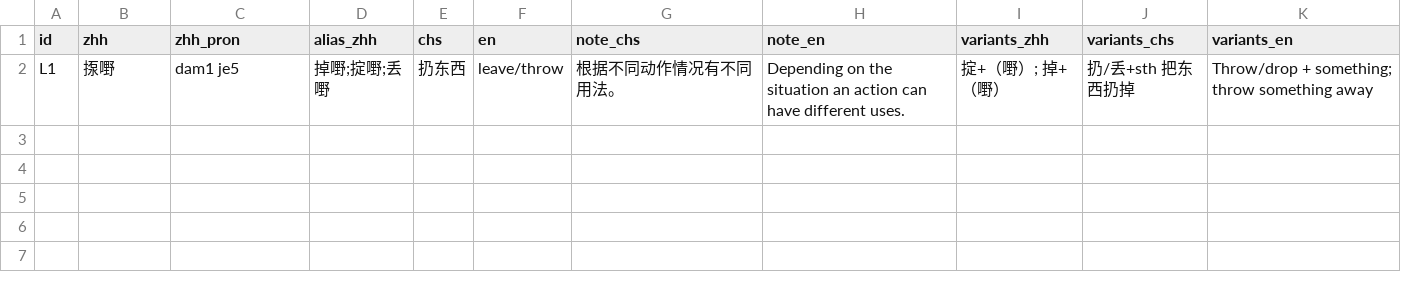
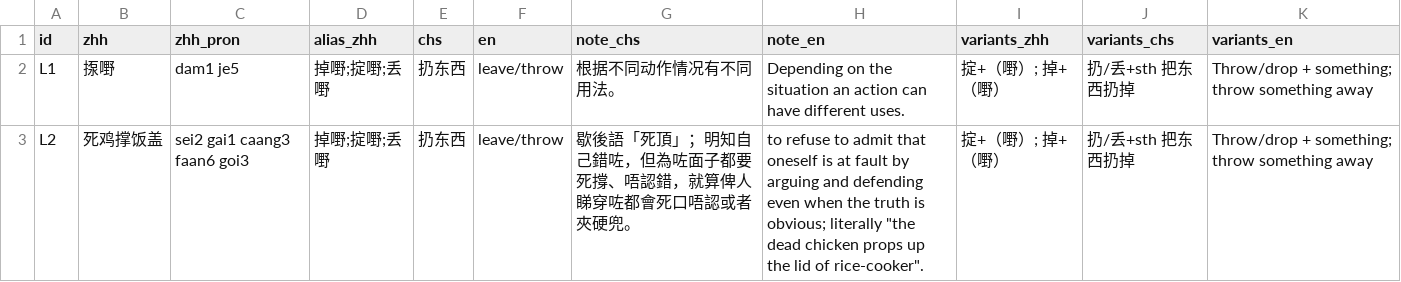
Before and after one commit to Joker9405/Can-Tong, a CSV file: data/lexeme.csv, drawn as a sheet; the diff names each change by its address in the sheet, - before the commit and + after, or states it on an @@ line.

Commit message:
Update lexeme.csv

```diff
--- a/data/lexeme.csv
+++ b/data/lexeme.csv
+row 3: L2 | 死鸡撑饭盖 | sei2 gai1 caang3 faan6 goi3 | 掉嘢;掟嘢;丢嘢 | 扔东西 | leave/throw | 歇後語「死頂」；明知自己錯咗，但為咗面子都要死撐、唔認錯，就算俾人睇穿咗都會死口唔認或者夾硬兜。 | to refuse to admit that oneself is at fault by arguing and defending even when the truth is obvious; literally "the dead chicken props up the lid of rice-cooker". | 掟+（嘢）; 掉+（嘢） | 扔/丢+sth 把东西扔掉 | Throw/drop + something; throw something away
```
